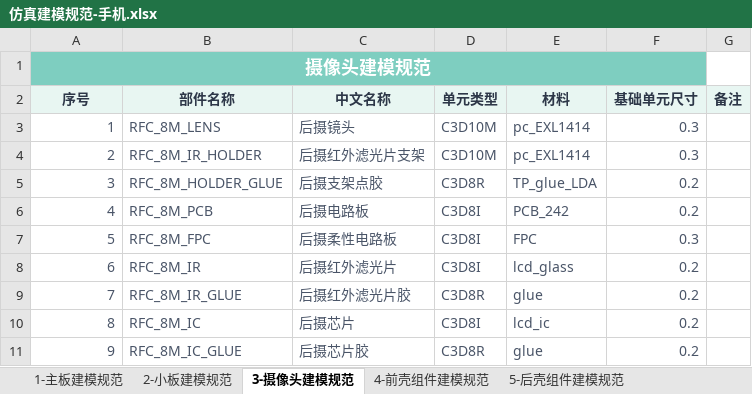
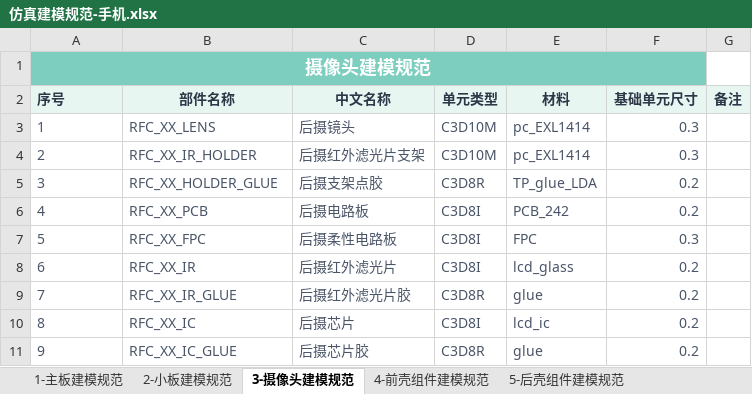
Before and after one commit to 1243520123l-spec/bom_tools, an Excel workbook: hypermesh/仿真建模规范-手机.xlsx, sheet 3-摄像头建模规范, drawn as a sheet; values as stored, in another font and other column widths than the file's, no borders; the diff names each change by its address in the sheet, - before the commit and + after, or states it on an @@ line.

```diff
--- a/hypermesh/仿真建模规范-手机.xlsx (sheet 3-摄像头建模规范)
+++ b/hypermesh/仿真建模规范-手机.xlsx (sheet 3-摄像头建模规范)
-A2 alignment: center
+A2 alignment: left
-A3:A11 alignment: right
+A3:A11 alignment: left
-B3 (部件名称): RFC_8M_LENS
+B3 (部件名称): RFC_XX_LENS
-B4 (部件名称): RFC_8M_IR_HOLDER
+B4 (部件名称): RFC_XX_IR_HOLDER
-B5 (部件名称): RFC_8M_HOLDER_GLUE
+B5 (部件名称): RFC_XX_HOLDER_GLUE
-B6 (部件名称): RFC_8M_PCB
+B6 (部件名称): RFC_XX_PCB
-B7 (部件名称): RFC_8M_FPC
+B7 (部件名称): RFC_XX_FPC
-B8 (部件名称): RFC_8M_IR
+B8 (部件名称): RFC_XX_IR
-B9 (部件名称): RFC_8M_IR_GLUE
+B9 (部件名称): RFC_XX_IR_GLUE
-B10 (部件名称): RFC_8M_IC
+B10 (部件名称): RFC_XX_IC
-B11 (部件名称): RFC_8M_IC_GLUE
+B11 (部件名称): RFC_XX_IC_GLUE
```
Also changed, not shown: sheet 5-后壳组件建模规范, sheet 4-前壳组件建模规范, sheet 1-主板建模规范, sheet 2-小板建模规范.
